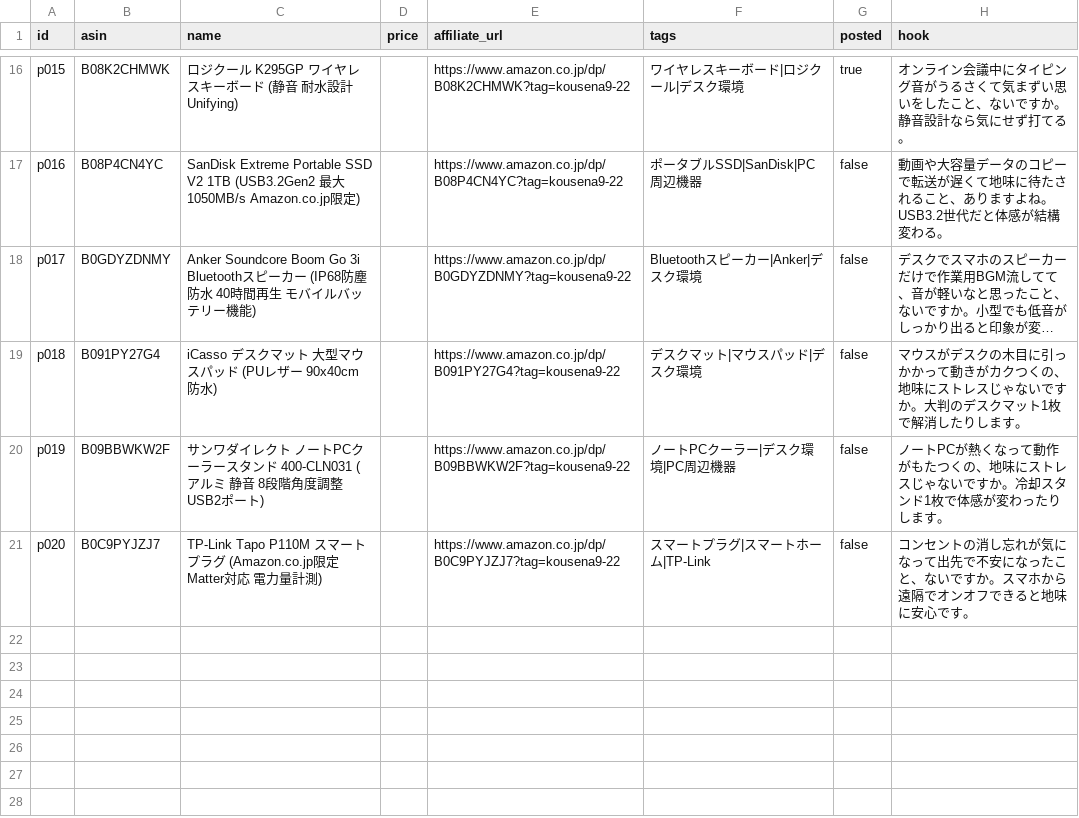
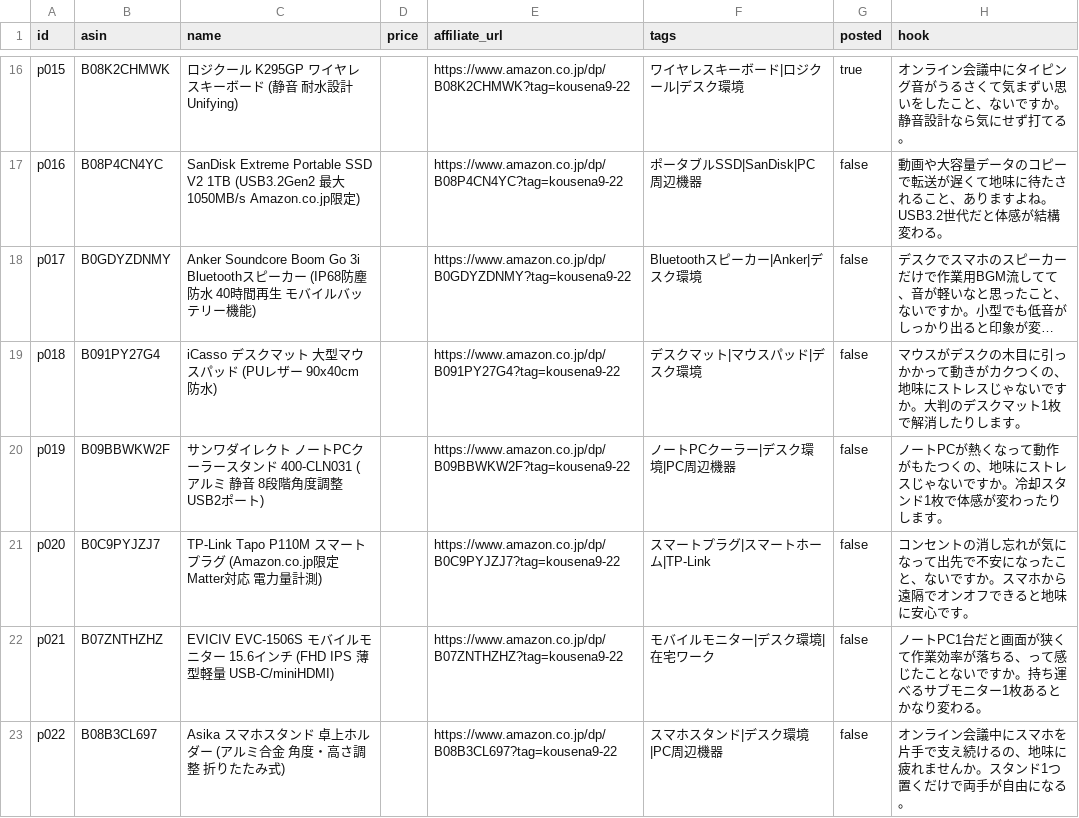
Before and after one commit to kousei0902/amazon-x-affiliate-bot, a CSV file: products.csv, drawn as a sheet; only a part is shown, gaps mark what is left out; long unchanged cells end in …; the diff names each change by its address in the sheet, - before the commit and + after, or states it on an @@ line.

```diff
--- a/products.csv
+++ b/products.csv
+row 22: p021 | B07ZNTHZHZ | EVICIV EVC-1506S モバイルモニター 15.6インチ (FHD IPS 薄型軽量 USB-C/miniHDMI) |  | https://www.amazon.co.jp/dp/B07ZNTHZHZ?tag=kousena9-22 | モバイルモニター|デスク環境|在宅ワーク | false | ノートPC1台だと画面が狭くて作業効率が落ちる、って感じたことないですか。持ち運べるサブモニター1枚あるとかなり変わる。
+row 23: p022 | B08B3CL697 | Asika スマホスタンド 卓上ホルダー (アルミ合金 角度・高さ調整 折りたたみ式) |  | https://www.amazon.co.jp/dp/B08B3CL697?tag=kousena9-22 | スマホスタンド|デスク環境|PC周辺機器 | false | オンライン会議中にスマホを片手で支え続けるの、地味に疲れませんか。スタンド1つ置くだけで両手が自由になる。
```
Also changed, not shown: 1 other file.
